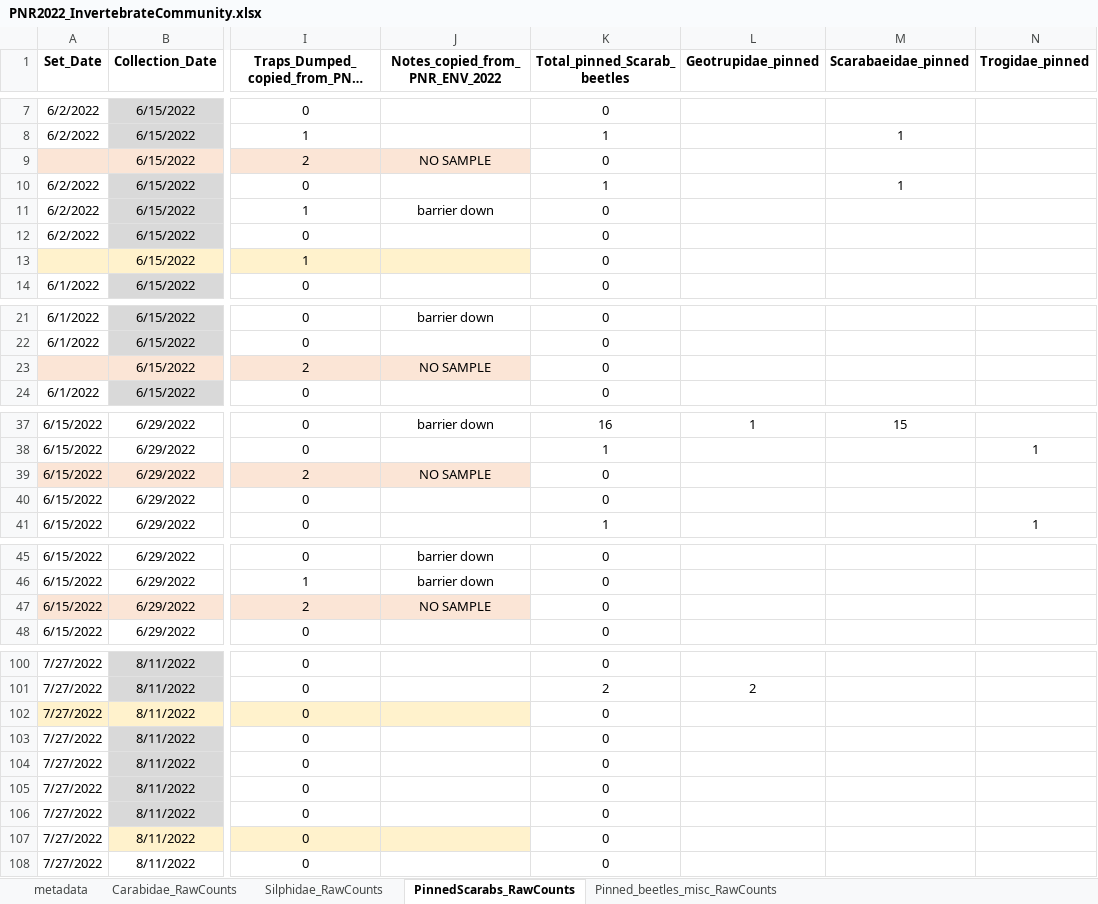
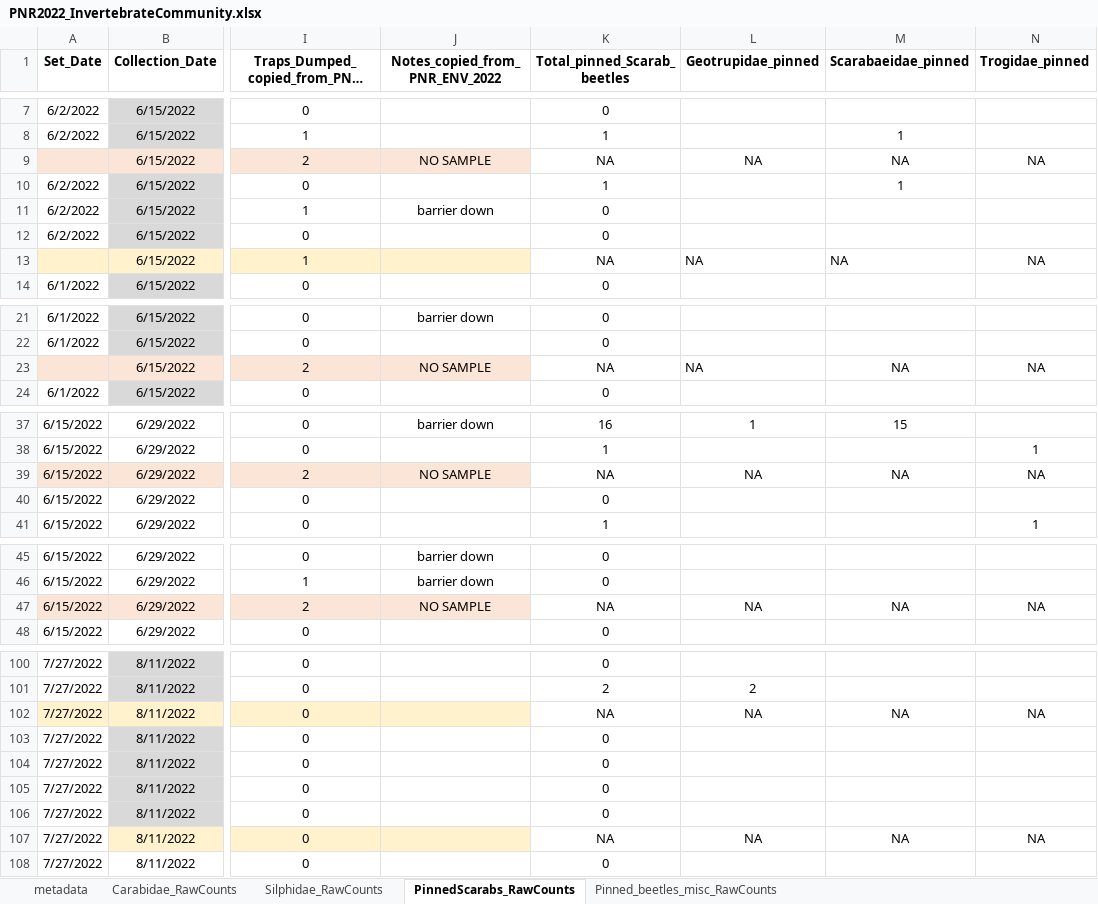
Before and after one commit to KPerryLab/PNR_Beetles, an Excel workbook: PNR_Raw_Data/PNR2022_InvertebrateCommunity.xlsx, sheet PinnedScarabs_RawCounts, drawn as a sheet; only a part is shown, gaps mark what is left out; long unchanged cells end in …; values as stored, in another font and other column widths than the file's, no borders; the diff names each change by its address in the sheet, - before the commit and + after, or states it on an @@ line.

```diff
--- a/PNR_Raw_Data/PNR2022_InvertebrateCommunity.xlsx (sheet PinnedScarabs_RawCounts)
+++ b/PNR_Raw_Data/PNR2022_InvertebrateCommunity.xlsx (sheet PinnedScarabs_RawCounts)
-K9 (Total_pinned_Scarab_beetles): 0
+K9 (Total_pinned_Scarab_beetles): NA
-L9 (Geotrupidae_pinned): (empty)
+L9 (Geotrupidae_pinned): NA
-M9 (Scarabaeidae_pinned): (empty)
+M9 (Scarabaeidae_pinned): NA
-N9 (Trogidae_pinned): (empty)
+N9 (Trogidae_pinned): NA
-K13 (Total_pinned_Scarab_beetles): 0
+K13 (Total_pinned_Scarab_beetles): NA
-L13 (Geotrupidae_pinned): (empty)
+L13 (Geotrupidae_pinned): NA
-M13 (Scarabaeidae_pinned): (empty)
+M13 (Scarabaeidae_pinned): NA
-N13 (Trogidae_pinned): (empty)
+N13 (Trogidae_pinned): NA
-K23 (Total_pinned_Scarab_beetles): 0
+K23 (Total_pinned_Scarab_beetles): NA
-L23 (Geotrupidae_pinned): (empty)
+L23 (Geotrupidae_pinned): NA
-M23 (Scarabaeidae_pinned): (empty)
+M23 (Scarabaeidae_pinned): NA
-N23 (Trogidae_pinned): (empty)
+N23 (Trogidae_pinned): NA
-K39 (Total_pinned_Scarab_beetles): 0
+K39 (Total_pinned_Scarab_beetles): NA
-L39 (Geotrupidae_pinned): (empty)
+L39 (Geotrupidae_pinned): NA
-M39 (Scarabaeidae_pinned): (empty)
+M39 (Scarabaeidae_pinned): NA
-N39 (Trogidae_pinned): (empty)
+N39 (Trogidae_pinned): NA
-K47 (Total_pinned_Scarab_beetles): 0
+K47 (Total_pinned_Scarab_beetles): NA
-L47 (Geotrupidae_pinned): (empty)
+L47 (Geotrupidae_pinned): NA
-M47 (Scarabaeidae_pinned): (empty)
+M47 (Scarabaeidae_pinned): NA
-N47 (Trogidae_pinned): (empty)
+N47 (Trogidae_pinned): NA
-K102 (Total_pinned_Scarab_beetles): 0
+K102 (Total_pinned_Scarab_beetles): NA
-L102 (Geotrupidae_pinned): (empty)
+L102 (Geotrupidae_pinned): NA
-M102 (Scarabaeidae_pinned): (empty)
+M102 (Scarabaeidae_pinned): NA
-N102 (Trogidae_pinned): (empty)
+N102 (Trogidae_pinned): NA
-K107 (Total_pinned_Scarab_beetles): 0
+K107 (Total_pinned_Scarab_beetles): NA
-L107 (Geotrupidae_pinned): (empty)
+L107 (Geotrupidae_pinned): NA
-M107 (Scarabaeidae_pinned): (empty)
+M107 (Scarabaeidae_pinned): NA
-N107 (Trogidae_pinned): (empty)
+N107 (Trogidae_pinned): NA
```
Also changed, not shown: sheet Pinned_beetles_misc_RawCounts, sheet Carabidae_RawCounts, PNR_Raw_Data/PNR_SpeciesTraits_2022.xlsx, 2 other files.
